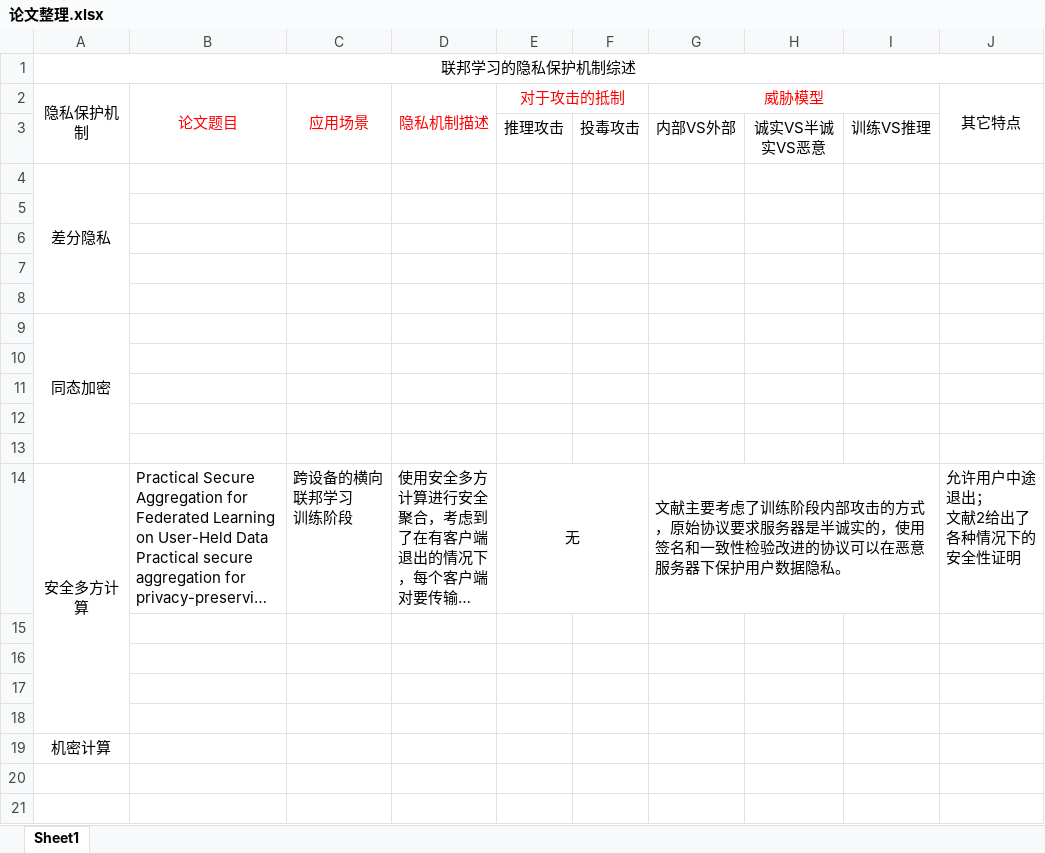
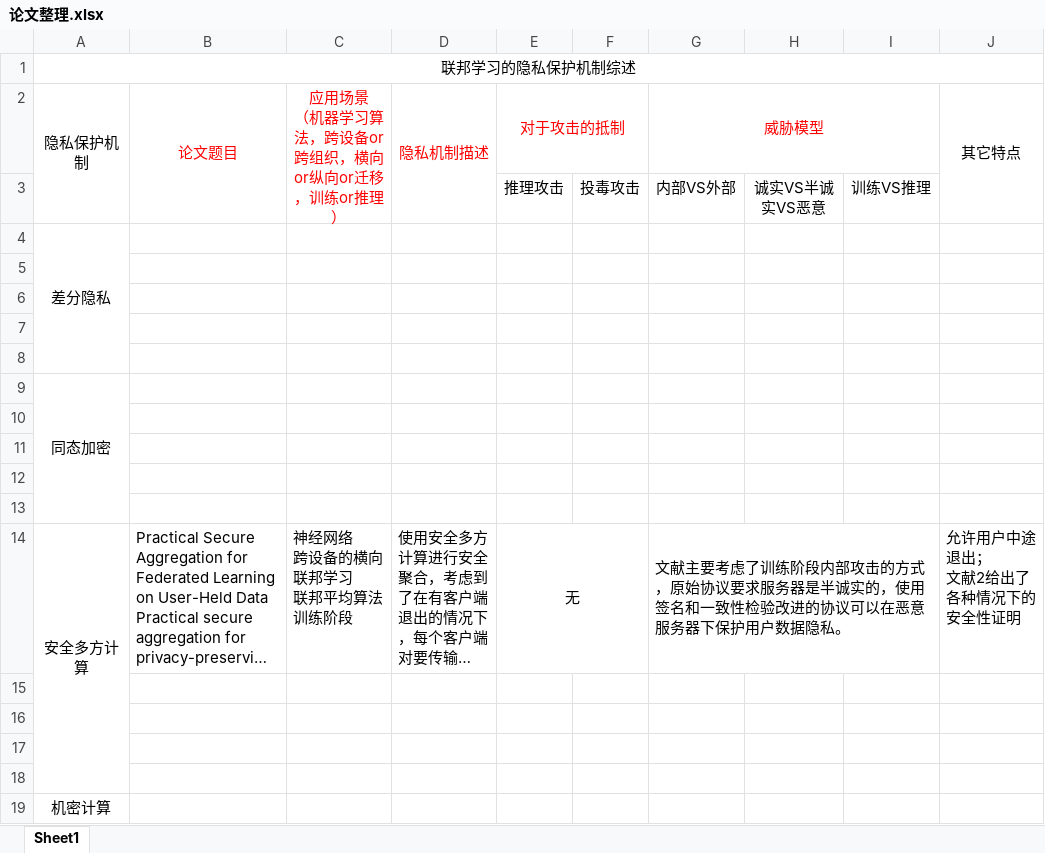
Before and after one commit to wanghaojun/FL-privacy-protection-survey, an Excel workbook: 论文整理.xlsx, sheet Sheet1, drawn as a sheet; only a part is shown; long unchanged cells end in …; values as stored, in another font and other column widths than the file's, no borders; ↵ is a line break in a cell; the diff names each change by its address in the sheet, - before the commit and + after, or states it on an @@ line.

Commit message:
12.16 整理20篇论文
HE:4
SMC:5
DP:6
CC:1
Other&Hybrid:4
参考综述：
《Federated Learning: Challenges, Methods, and Future Directions》
《A Survey on Federated Learning Systems: Vision, Hype and Reality for Data Privacy and Protection》

```diff
--- a/论文整理.xlsx (sheet Sheet1)
+++ b/论文整理.xlsx (sheet Sheet1)
-C2: 应用场景
+C2: 应用场景 ↵ （机器学习算法，跨设备or跨组织，横向or纵向or迁移，训练or推理）
-C14: 跨设备的横向联邦学习 ↵ 训练阶段
+C14: 神经网络 ↵ 跨设备的横向联邦学习 ↵ 联邦平均算法 ↵ 训练阶段
```
Also changed, not shown: 21 other files.
